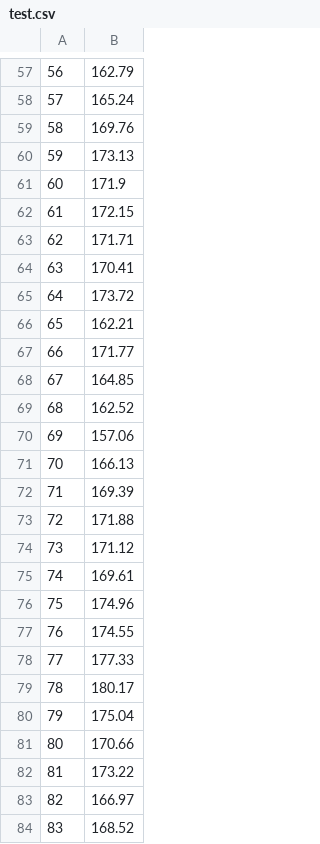
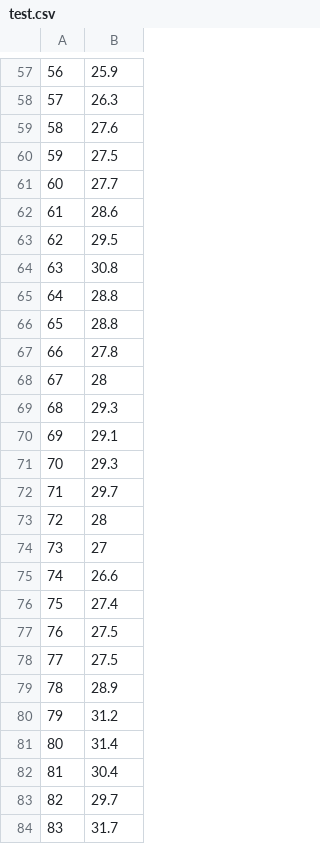
Before and after one commit to Lagh23/MPDW, a CSV file: Praktikum 5/test.csv, drawn as a sheet; only a part is shown, gaps mark what is left out; the diff covers the shown part only; the diff names each change by its address in the sheet, - before the commit and + after, or states it on an @@ line.

```diff
--- a/Praktikum 5/test.csv
+++ b/Praktikum 5/test.csv
-B57: 162.79
+B57: 25.9
-B58: 165.24
+B58: 26.3
-B59: 169.76
+B59: 27.6
-B60: 173.13
+B60: 27.5
-B61: 171.9
+B61: 27.7
-B62: 172.15
+B62: 28.6
-B63: 171.71
+B63: 29.5
-B64: 170.41
+B64: 30.8
-B65: 173.72
+B65: 28.8
-B66: 162.21
+B66: 28.8
-B67: 171.77
+B67: 27.8
-B68: 164.85
+B68: 28
-B69: 162.52
+B69: 29.3
-B70: 157.06
+B70: 29.1
-B71: 166.13
+B71: 29.3
-B72: 169.39
+B72: 29.7
-B73: 171.88
+B73: 28
-B74: 171.12
+B74: 27
-B75: 169.61
+B75: 26.6
-B76: 174.96
+B76: 27.4
-B77: 174.55
+B77: 27.5
-B78: 177.33
+B78: 27.5
-B79: 180.17
+B79: 28.9
-B80: 175.04
+B80: 31.2
-B81: 170.66
+B81: 31.4
-B82: 173.22
+B82: 30.4
-B83: 166.97
+B83: 29.7
-B84: 168.52
+B84: 31.7
```
Also changed, not shown: 1 added row, 1 removed row and 72 edited cells elsewhere in this file.
